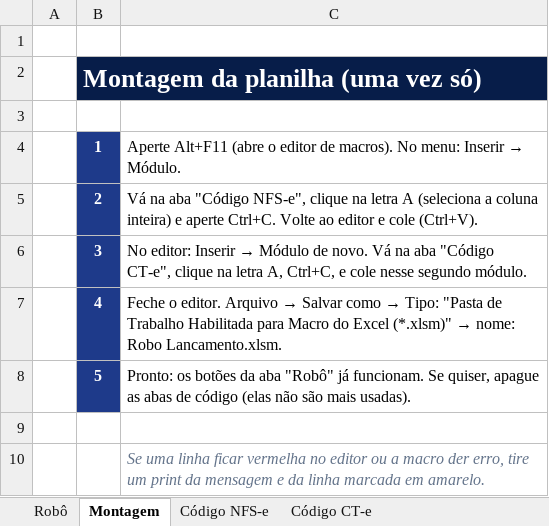
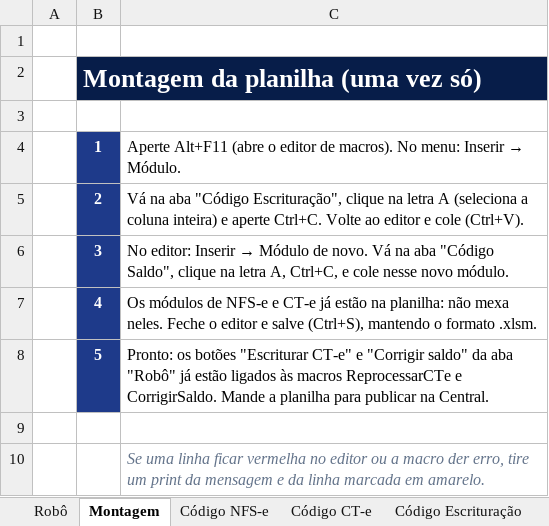
Before and after one commit to Aldomdias/central-fretes-2, an Excel workbook: public/robos/robo-lancamento.xlsm, sheet Montagem, drawn as a sheet; values as stored, in another font and other column widths than the file's, no borders; the diff names each change by its address in the sheet, - before the commit and + after, or states it on an @@ line.

```diff
--- a/public/robos/robo-lancamento.xlsm (sheet Montagem)
+++ b/public/robos/robo-lancamento.xlsm (sheet Montagem)
+sheet tab: Código Escrituração
-C5: …aba "Código NFS-e", clique na…
+C5: …aba "Código Escrituração", clique na…
-C6: …aba "Código CT-e", clique na letra A, Ctrl+C, e cole nesse segundo módulo.
+C6: …aba "Código Saldo", clique na letra A, Ctrl+C, e cole nesse novo módulo.
@@ C7: Feche o editor. Arquivo → Salvar como → Tipo: "Pasta de Trabalho Habilitada para Macro do Excel (*.xlsm)" → nome: Robo Lancamento.xlsm. → Os módulos de NFS-e e CT-e já estão na planilha: não mexa neles. Feche o editor e salve (Ctrl+S), mantendo o formato .xlsm. @@
-C8: …os botões da aba "Robô" já funcionam. Se quiser, apague as abas de código (elas não são mais usadas).
+C8: …os botões "Escriturar CT-e" e "Corrigir saldo" da aba "Robô" já estão ligados às macros ReprocessarCTe e CorrigirSaldo. Mande a planilha para publicar na Central.
```
Also changed, not shown: sheet Robô, other sheet tabs, charts or pictures, 15 other files.
